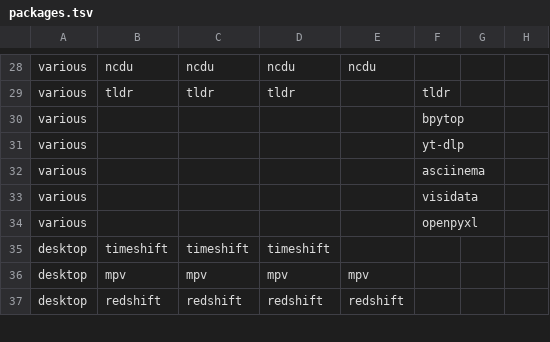
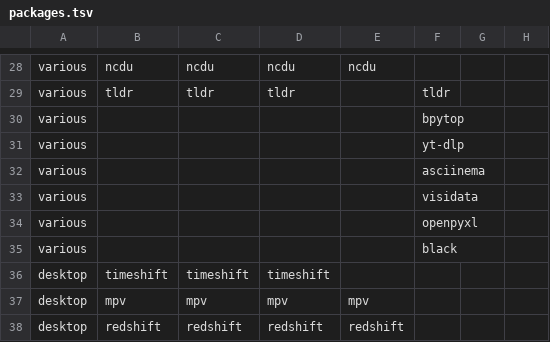
Before and after one commit to LokiLuciferase/dotfiles, a TSV file: scripts/01_meta/01_setup/data/packages.tsv, drawn as a sheet; only a part is shown, gaps mark what is left out.

```diff
--- a/scripts/01_meta/01_setup/data/packages.tsv
+++ b/scripts/01_meta/01_setup/data/packages.tsv
@@ -34,2 +34,3 @@ various					visidata
 various					openpyxl		
+various					black		
 desktop	timeshift	timeshift	timeshift				
```
Also changed, not shown: 3 other files.
